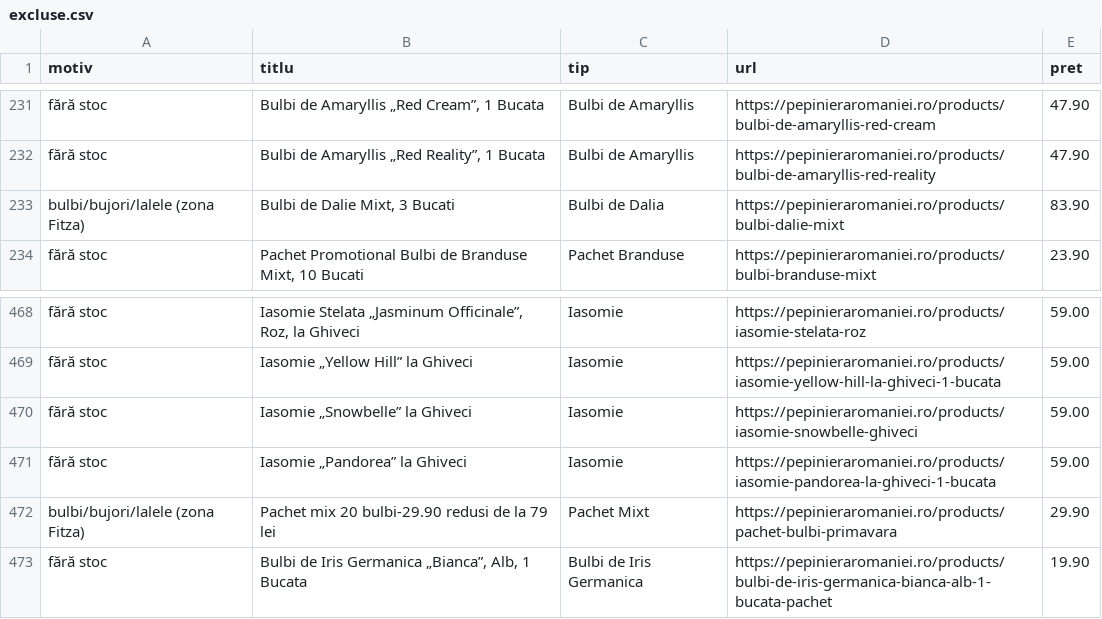
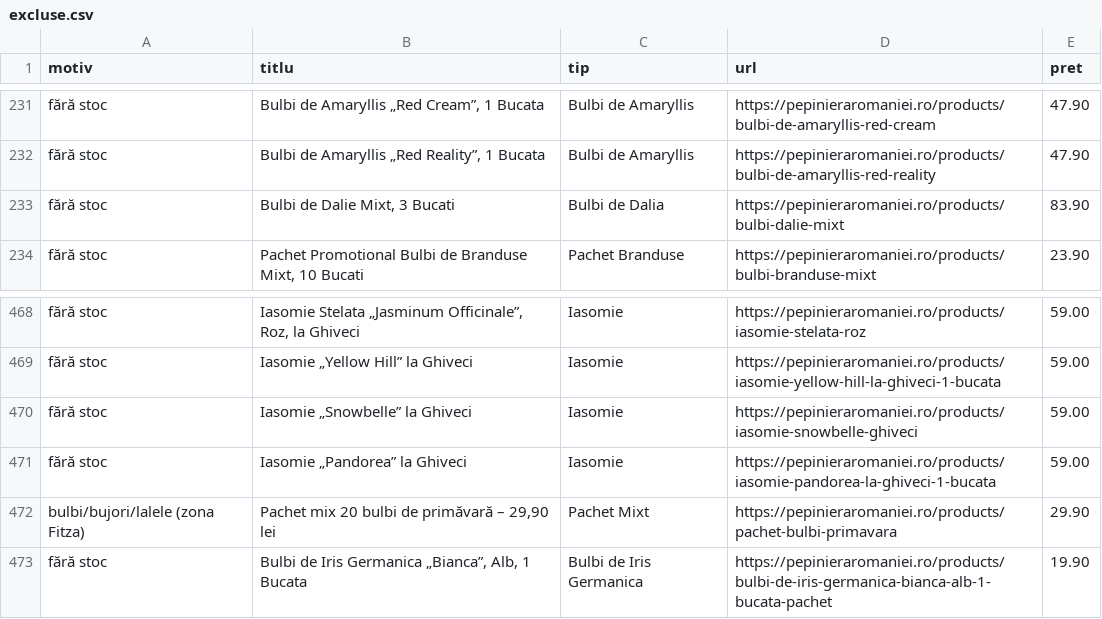
Before and after one commit to dodorynxxl-source/compari-feed-pepiniera, a CSV file: excluse.csv, drawn as a sheet; only a part is shown, gaps mark what is left out.

```diff
--- a/excluse.csv
+++ b/excluse.csv
@@ -232,3 +232,3 @@ fără stoc;Bulbi de Amaryllis „Red Cream”, 1 Bucata;Bulbi de Amaryllis;http
 fără stoc;Bulbi de Amaryllis „Red Reality”, 1 Bucata;Bulbi de Amaryllis;https://pepinieraromaniei.ro/products/bulbi-de-amaryllis-red-reality;47.90
-bulbi/bujori/lalele (zona Fitza);Bulbi de Dalie Mixt, 3 Bucati;Bulbi de Dalia;https://pepinieraromaniei.ro/products/bulbi-dalie-mixt;83.90
+fără stoc;Bulbi de Dalie Mixt, 3 Bucati;Bulbi de Dalia;https://pepinieraromaniei.ro/products/bulbi-dalie-mixt;83.90
 fără stoc;Pachet Promotional Bulbi de Branduse Mixt, 10 Bucati;Pachet Branduse;https://pepinieraromaniei.ro/products/bulbi-branduse-mixt;23.90
@@ -471,3 +471,3 @@ fără stoc;Iasomie „Snowbelle”  la Ghiveci;Iasomie;https://pepinieraromanie
 fără stoc;Iasomie „Pandorea”  la Ghiveci;Iasomie;https://pepinieraromaniei.ro/products/iasomie-pandorea-la-ghiveci-1-bucata;59.00
-bulbi/bujori/lalele (zona Fitza);Pachet mix 20 bulbi-29.90 redusi de la 79 lei;Pachet Mixt;https://pepinieraromaniei.ro/products/pachet-bulbi-primavara;29.90
+bulbi/bujori/lalele (zona Fitza);Pachet mix 20 bulbi de primăvară – 29,90 lei;Pachet Mixt;https://pepinieraromaniei.ro/products/pachet-bulbi-primavara;29.90
 fără stoc;Bulbi de Iris Germanica „Bianca”, Alb, 1 Bucata;Bulbi de Iris Germanica;https://pepinieraromaniei.ro/products/bulbi-de-iris-germanica-bianca-alb-1-bucata-pachet;19.90
```
Also changed, not shown: compari_pepiniera.csv, 2 other files.
